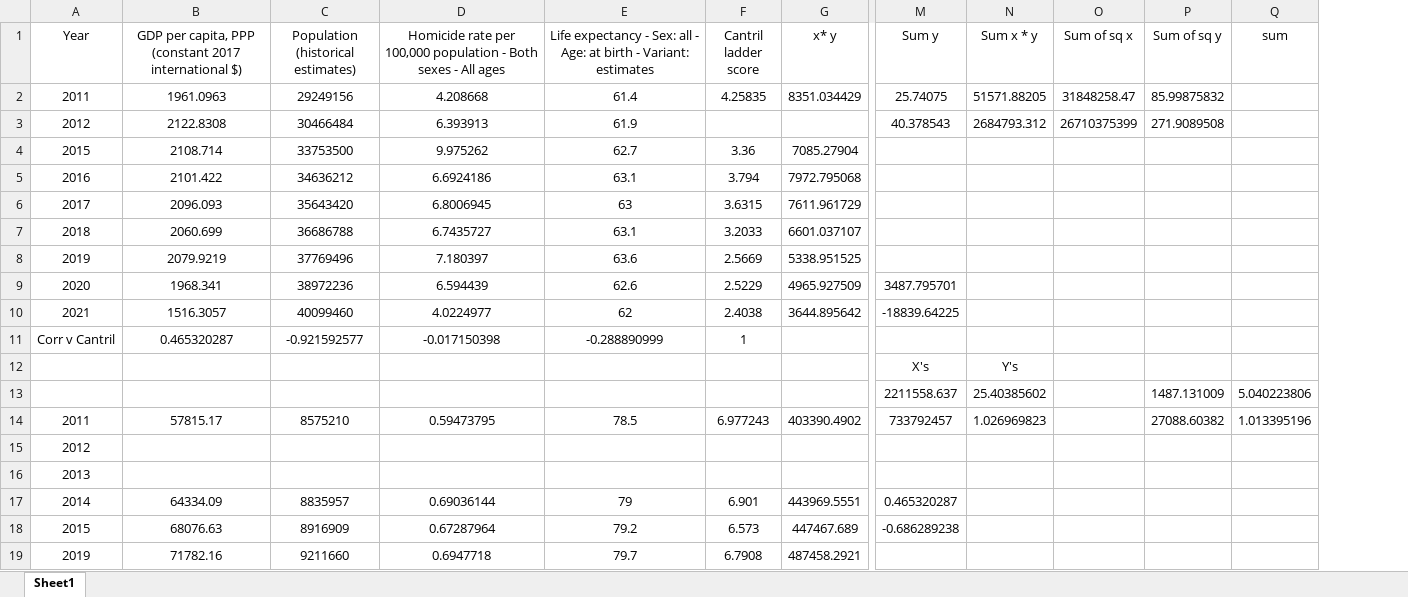
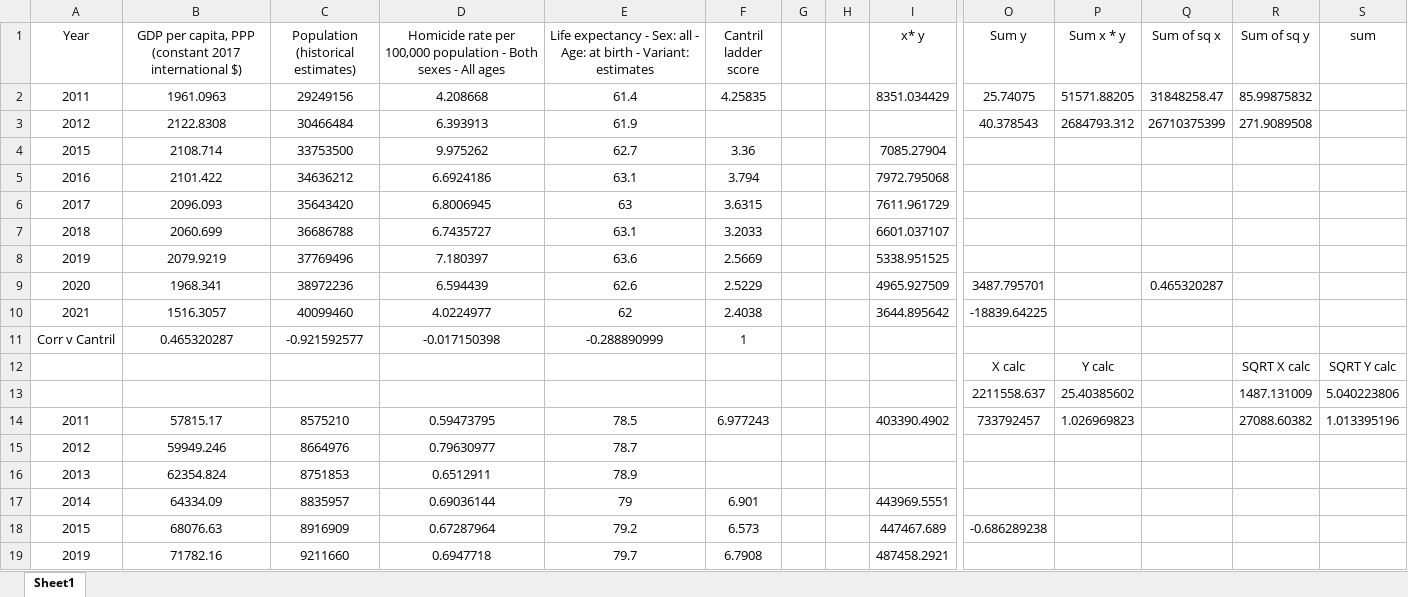
Before and after one commit to AndreR01/assignment2, an Excel workbook: Sample1.xlsx, sheet Sheet1, drawn as a sheet; only a part is shown, gaps mark what is left out; values as stored, in another font and other column widths than the file's, no borders; removed rows and columns are numbered as before the commit, all else as after; rows hold the shown columns only; the diff covers the shown part only; the diff names each change by its address in the sheet, - before the commit and + after, or states it on an @@ line.

```diff
--- a/Sample1.xlsx (sheet Sheet1)
+++ b/Sample1.xlsx (sheet Sheet1)
+column G, empty
+column H, empty
-Q9 (Sum of sq x): (empty)
+Q9 (Sum of sq x): 0.465320287
-row 12:  |  |  |  |  |  |  | X's | Y's
+row 12:  |  |  |  |  |  |  |  |  | X calc | Y calc |  | SQRT X calc | SQRT Y calc
-row 15: 2012
-row 16: 2013
+row 15: 2012 | 59949.246 | 8664976 | 0.79630977 | 78.7
+row 16: 2013 | 62354.824 | 8751853 | 0.6512911 | 78.9
-O17 (Sum y): 0.465320287
+O17 (Sum y): (empty)
```
Also changed, not shown: 15 added rows, 1 removed row and 11 edited cells elsewhere in this sheet, formulas that keep their value, 30 other files.
